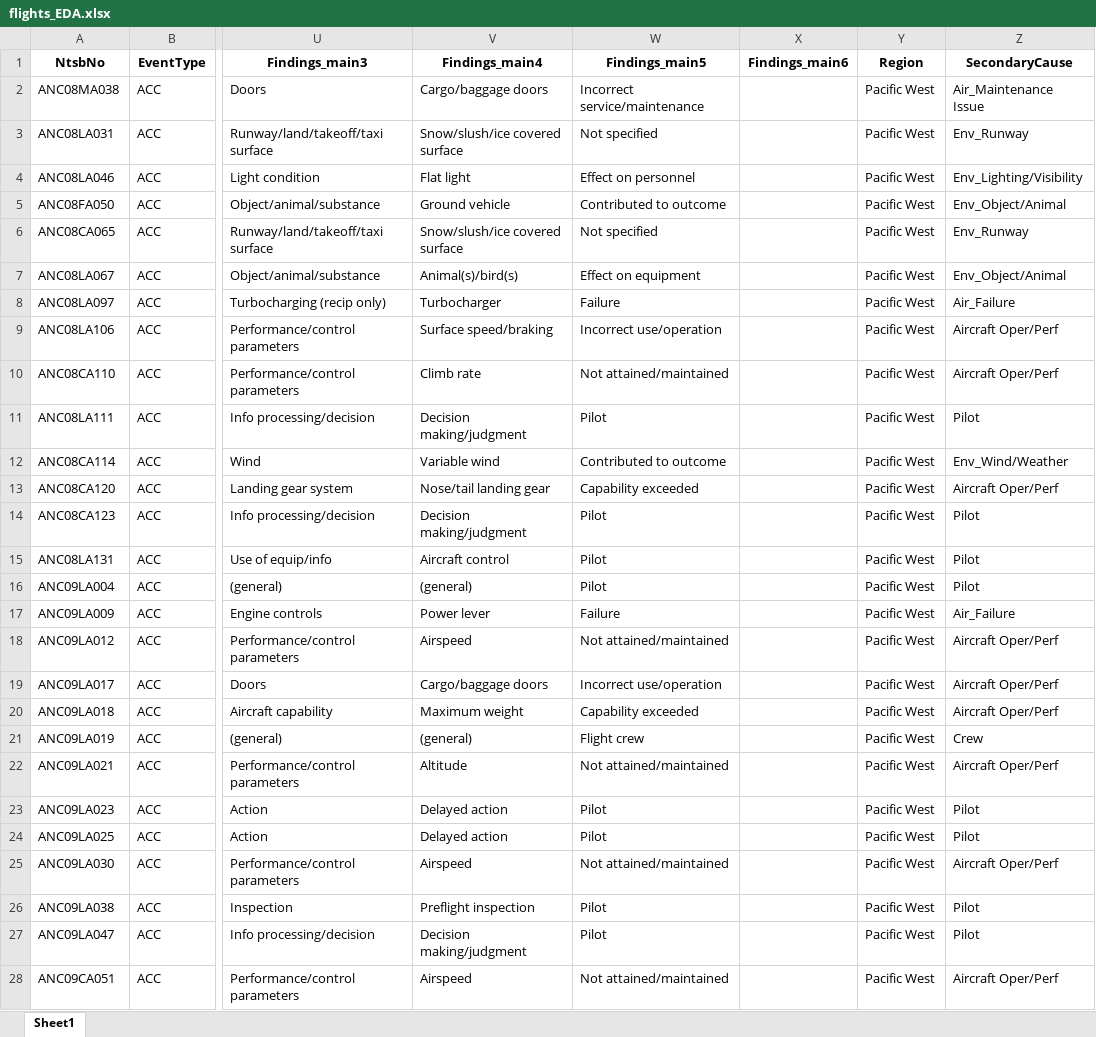
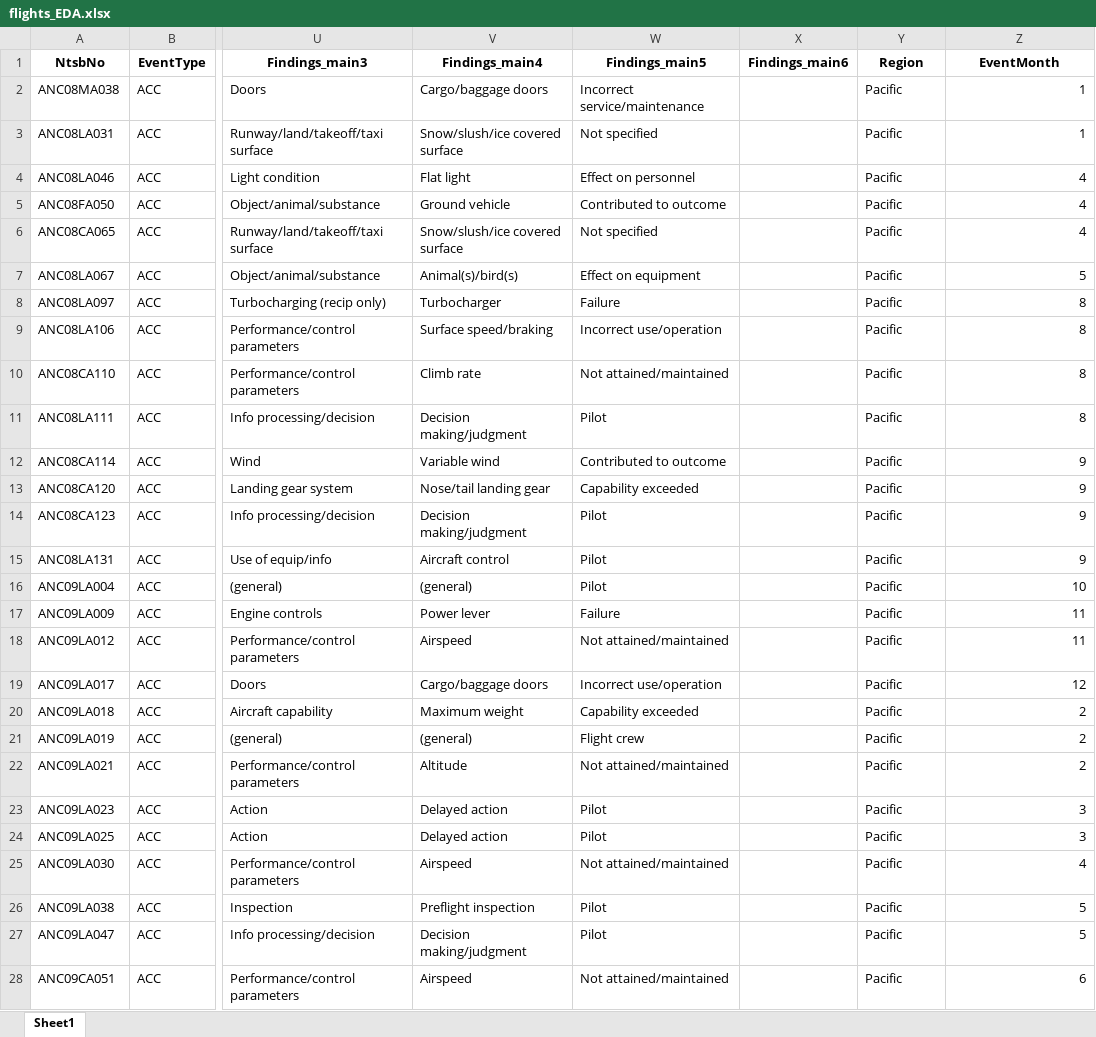
Before and after one commit to ashleyg16/Capstone2, an Excel workbook: data/flights_EDA.xlsx, sheet Sheet1, drawn as a sheet; only a part is shown, gaps mark what is left out; values as stored, in another font and other column widths than the file's, no borders; the diff covers the shown part only; the diff names each change by its address in the sheet, - before the commit and + after, or states it on an @@ line.

Commit message:
updating the excel file

```diff
--- a/data/flights_EDA.xlsx (sheet Sheet1)
+++ b/data/flights_EDA.xlsx (sheet Sheet1)
-Z1: SecondaryCause
+Z1: EventMonth
-Y2:Y28 (Region): Pacific West
+Y2:Y28 (Region): Pacific
-Z2 (EventMonth): Air_Maintenance Issue
+Z2 (EventMonth): 1
-Z3 (EventMonth): Env_Runway
+Z3 (EventMonth): 1
-Z4 (EventMonth): Env_Lighting/Visibility
+Z4 (EventMonth): 4
-Z5 (EventMonth): Env_Object/Animal
+Z5 (EventMonth): 4
-Z6 (EventMonth): Env_Runway
+Z6 (EventMonth): 4
-Z7 (EventMonth): Env_Object/Animal
+Z7 (EventMonth): 5
-Z8 (EventMonth): Air_Failure
+Z8 (EventMonth): 8
-Z9:Z10 (EventMonth): Aircraft Oper/Perf
+Z9:Z10 (EventMonth): 8
-Z11 (EventMonth): Pilot
+Z11 (EventMonth): 8
-Z12 (EventMonth): Env_Wind/Weather
+Z12 (EventMonth): 9
-Z13 (EventMonth): Aircraft Oper/Perf
+Z13 (EventMonth): 9
-Z14:Z15 (EventMonth): Pilot
+Z14:Z15 (EventMonth): 9
-Z16 (EventMonth): Pilot
+Z16 (EventMonth): 10
-Z17 (EventMonth): Air_Failure
+Z17 (EventMonth): 11
-Z18 (EventMonth): Aircraft Oper/Perf
+Z18 (EventMonth): 11
-Z19 (EventMonth): Aircraft Oper/Perf
+Z19 (EventMonth): 12
-Z20 (EventMonth): Aircraft Oper/Perf
+Z20 (EventMonth): 2
-Z21 (EventMonth): Crew
+Z21 (EventMonth): 2
-Z22 (EventMonth): Aircraft Oper/Perf
+Z22 (EventMonth): 2
-Z23:Z24 (EventMonth): Pilot
+Z23:Z24 (EventMonth): 3
-Z25 (EventMonth): Aircraft Oper/Perf
+Z25 (EventMonth): 4
-Z26:Z27 (EventMonth): Pilot
+Z26:Z27 (EventMonth): 5
-Z28 (EventMonth): Aircraft Oper/Perf
+Z28 (EventMonth): 6
```
Also changed, not shown: 1403 edited cells elsewhere in this sheet.
